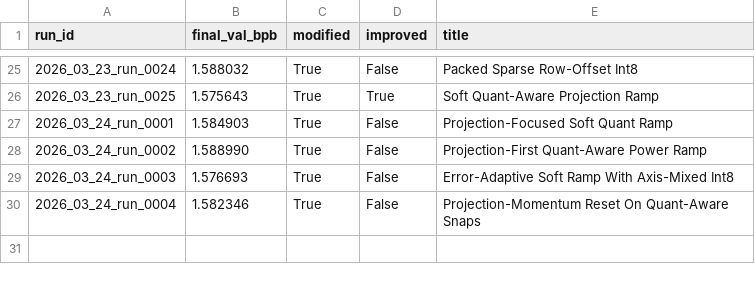
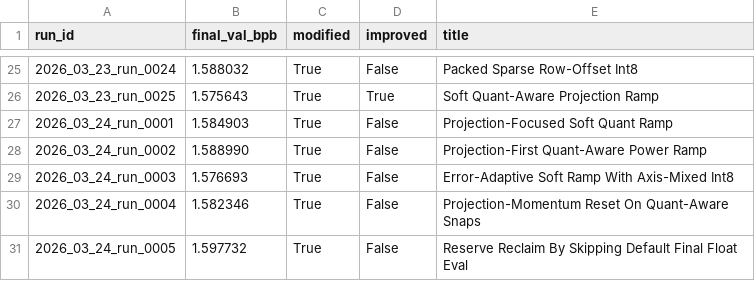
Before and after one commit to frido22/low_vram_institute, a CSV file: output/reports/history.csv, drawn as a sheet; only a part is shown, gaps mark what is left out; the diff names each change by its address in the sheet, - before the commit and + after, or states it on an @@ line.

```diff
--- a/output/reports/history.csv
+++ b/output/reports/history.csv
+row 31: 2026_03_24_run_0005 | 1.597732 | True | False | Reserve Reclaim By Skipping Default Final Float Eval
```
Also changed, not shown: 10 other files.
